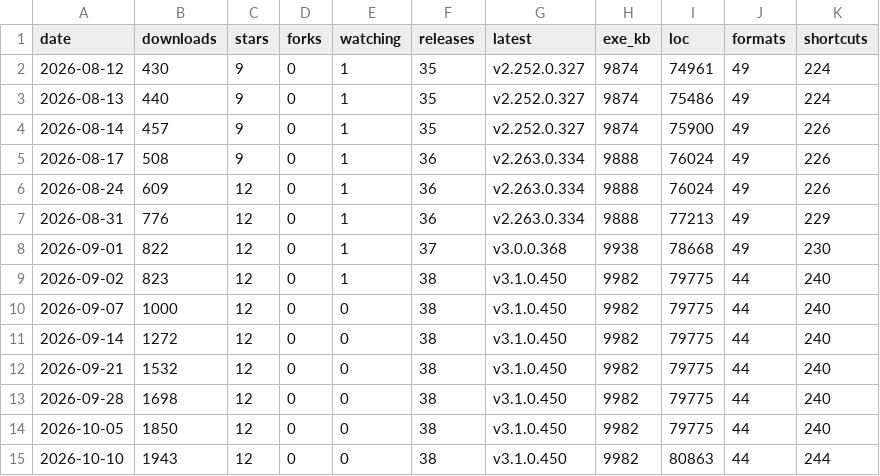
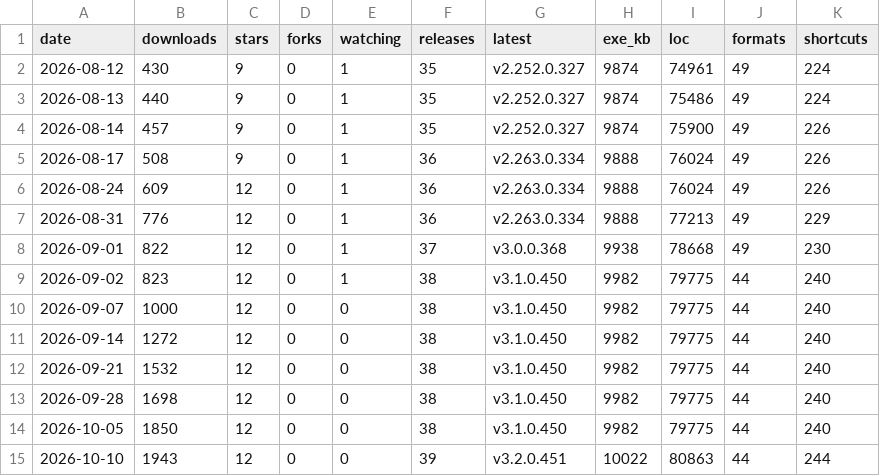
Before and after one commit to icyhoty2k/QuickImageViewer, a CSV file: docs/stats-history.csv, drawn as a sheet.

Commit message:
chore(site): refresh for v3.2.0.451, and refresh badges on release
- The executable is 9.8 MB now; the three pages that state it said 9.7
- Version line, stats strip, sitemap and stats history for 3.2.0.451
- update-date.yml also runs when a release is published (and on demand):
  the release's own metadata commit is pushed with GITHUB_TOKEN, which
  triggers nothing, so "latest release" kept the previous release's count
- Checkout main explicitly, since a release event checks out the tag

Signed-off-by: Ivan Hristov Yanev <icyhoty2k@gmail.com>

```diff
--- a/docs/stats-history.csv
+++ b/docs/stats-history.csv
@@ -14,2 +14,2 @@ date,downloads,stars,forks,watching,releases,latest,exe_kb,loc,formats,shortcuts
 2026-10-05,1850,12,0,0,38,v3.1.0.450,9982,79775,44,240
-2026-10-10,1943,12,0,0,38,v3.1.0.450,9982,80863,44,244
+2026-10-10,1943,12,0,0,39,v3.2.0.451,10022,80863,44,244
```
Also changed, not shown: 9 other files.
